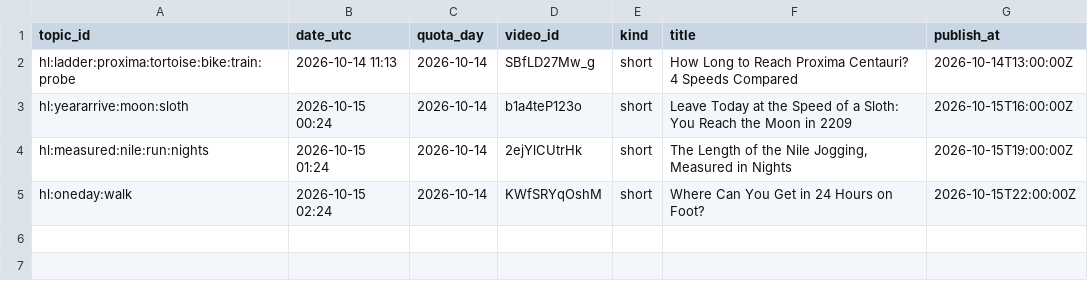
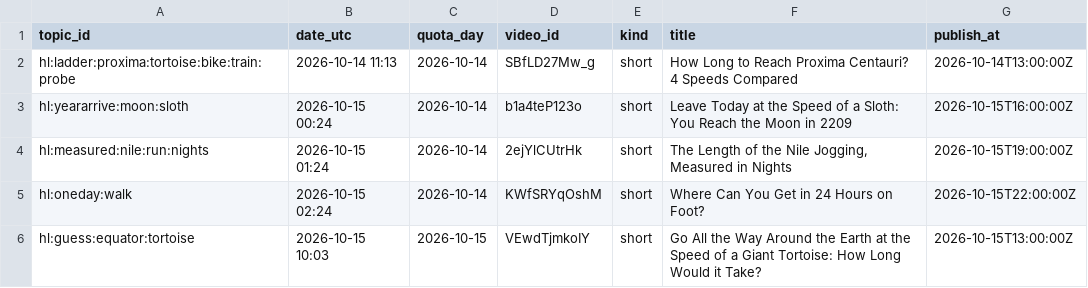
Before and after one commit to olgunkadirgulhan/fenek-de-en, a CSV file: howlong_published.csv, drawn as a sheet; the diff names each change by its address in the sheet, - before the commit and + after, or states it on an @@ line.

Commit message:
howlong: 2026-10-15-1003

```diff
--- a/howlong_published.csv
+++ b/howlong_published.csv
+row 6: hl:guess:equator:tortoise | 2026-10-15 10:03 | 2026-10-15 | VEwdTjmkoIY | short | Go All the Way Around the Earth at the Speed of a Giant Tortoise: How Long Would it Take? | 2026-10-15T13:00:00Z
```
